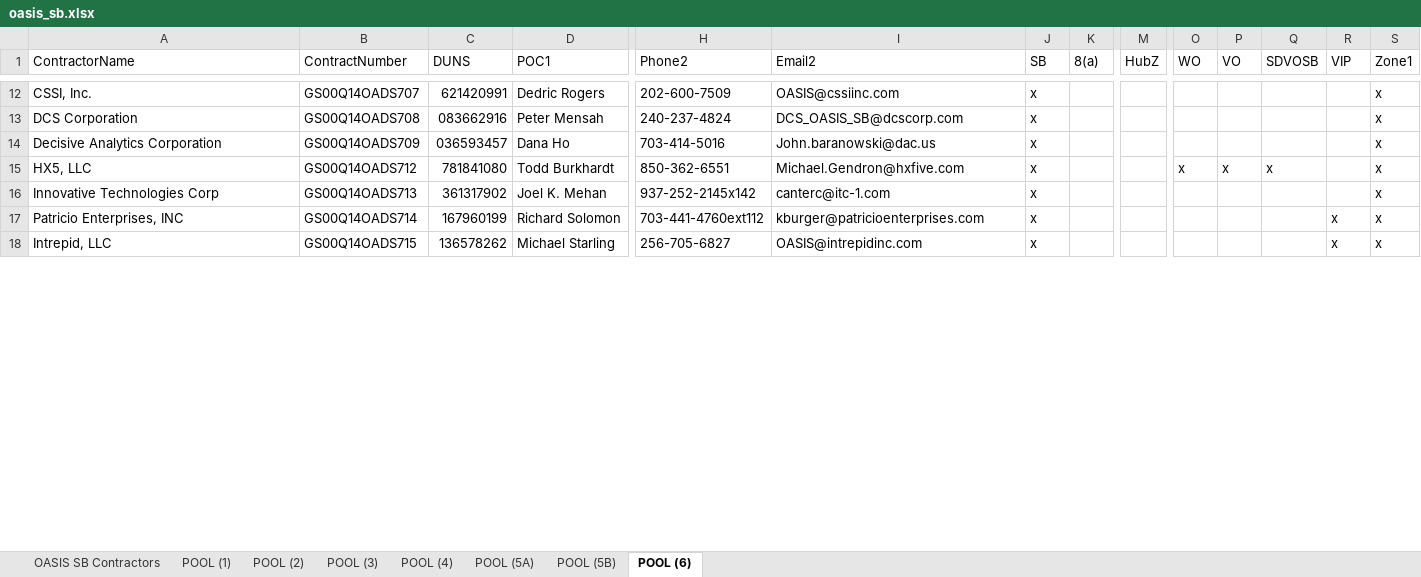
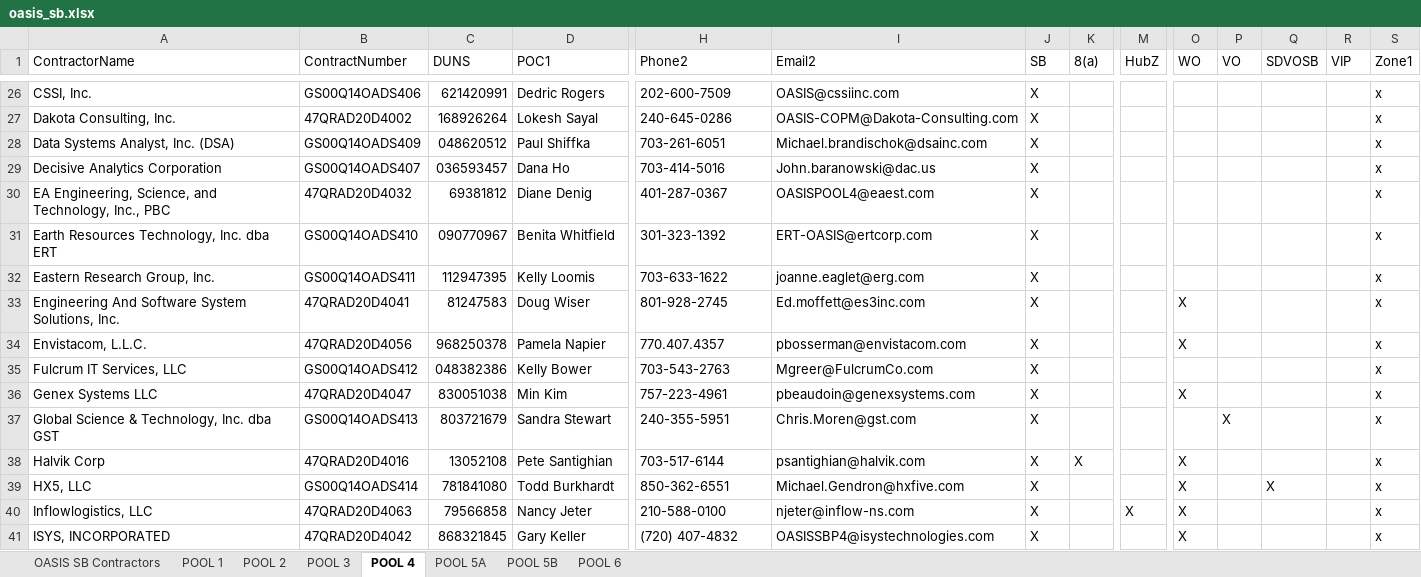
Before and after one commit to gwx-oss/discovery, an Excel workbook: app/data/pools/oasis_sb.xlsx, sheet POOL 4, drawn as a sheet; only a part is shown, gaps mark what is left out; values as stored, in another font and other column widths than the file's, no cell formats; removed rows and columns are numbered as before the commit, all else as after; rows hold the shown columns only; the diff covers the shown part only; the diff names each change by its address in the sheet, - before the commit and + after, or states it on an @@ line.

Commit message:
Adding OASIS data

```diff
--- a/app/data/pools/oasis_sb.xlsx (sheet POOL 4)
+++ b/app/data/pools/oasis_sb.xlsx (sheet POOL 4)
-sheet tab: POOL (4)
+sheet tab: POOL 1
-sheet tab: POOL (5A)
+sheet tab: POOL 2
-sheet tab: POOL (5B)
+sheet tab: POOL 3
-sheet tab: POOL (6)
+sheet tab: POOL 4
-sheet tab: POOL (1)
-sheet tab: POOL (2)
-sheet tab: POOL (3)
+sheet tab: POOL 5A
+sheet tab: POOL 5B
+sheet tab: POOL 6
-B26 (ContractNumber): GS00Q14OADS707
+B26 (ContractNumber): GS00Q14OADS406
-J26 (SB): x
+J26 (SB): X
-row 13: DCS Corporation | GS00Q14OADS708 | 083662916 | Peter Mensah | 240-237-4824 | DCS_OASIS_SB@dcscorp.com | x |  |  |  |  |  |  | x
+row 27: Dakota Consulting, Inc. | 47QRAD20D4002 | 168926264 | Lokesh Sayal | 240-645-0286 | OASIS-COPM@Dakota-Consulting.com | X |  |  |  |  |  |  | x
+row 28: Data Systems Analyst, Inc. (DSA) | GS00Q14OADS409 | 048620512 | Paul Shiffka | 703-261-6051 | Michael.brandischok@dsainc.com | X |  |  |  |  |  |  | x
-B29 (ContractNumber): GS00Q14OADS709
+B29 (ContractNumber): GS00Q14OADS407
-J29 (SB): x
+J29 (SB): X
+row 30: EA Engineering, Science, and Technology, Inc., PBC | 47QRAD20D4032 | 69381812 | Diane Denig | 401-287-0367 | OASISPOOL4@eaest.com | X |  |  |  |  |  |  | x
+row 31: Earth Resources Technology, Inc. dba ERT | GS00Q14OADS410 | 090770967 | Benita Whitfield | 301-323-1392 | ERT-OASIS@ertcorp.com | X |  |  |  |  |  |  | x
+row 32: Eastern Research Group, Inc. | GS00Q14OADS411 | 112947395 | Kelly Loomis | 703-633-1622 | joanne.eaglet@erg.com | X |  |  |  |  |  |  | x
+row 33: Engineering And Software System Solutions, Inc. | 47QRAD20D4041 | 81247583 | Doug Wiser | 801-928-2745 | Ed.moffett@es3inc.com | X |  |  | X |  |  |  | x
+row 34: Envistacom, L.L.C. | 47QRAD20D4056 | 968250378 | Pamela Napier | 770.407.4357 | pbosserman@envistacom.com | X |  |  | X |  |  |  | x
+row 35: Fulcrum IT Services, LLC | GS00Q14OADS412 | 048382386 | Kelly Bower | 703-543-2763 | Mgreer@FulcrumCo.com | X |  |  |  |  |  |  | x
+row 36: Genex Systems LLC | 47QRAD20D4047 | 830051038 | Min Kim | 757-223-4961 | pbeaudoin@genexsystems.com | X |  |  | X |  |  |  | x
+row 37: Global Science & Technology, Inc. dba GST | GS00Q14OADS413 | 803721679 | Sandra Stewart | 240-355-5951 | Chris.Moren@gst.com | X |  |  |  | X |  |  | x
+row 38: Halvik Corp | 47QRAD20D4016 | 13052108 | Pete Santighian | 703-517-6144 | psantighian@halvik.com | X | X |  | X |  |  |  | x
-B39 (ContractNumber): GS00Q14OADS712
+B39 (ContractNumber): GS00Q14OADS414
-J39 (SB): x
+J39 (SB): X
-O39 (WO): x
+O39 (WO): X
-P39 (VO): x
+P39 (VO): (empty)
-Q39 (SDVOSB): x
+Q39 (SDVOSB): X
-row 16: Innovative Technologies Corp | GS00Q14OADS713 | 361317902 | Joel K. Mehan | 937-252-2145x142 | canterc@itc-1.com | x |  |  |  |  |  |  | x
-row 17: Patricio Enterprises, INC | GS00Q14OADS714 | 167960199 | Richard Solomon | 703-441-4760ext112 | kburger@patricioenterprises.com | x |  |  |  |  |  | x | x
-row 18: Intrepid, LLC | GS00Q14OADS715 | 136578262 | Michael Starling | 256-705-6827 | OASIS@intrepidinc.com | x |  |  |  |  |  | x | x
+row 40: Inflowlogistics, LLC | 47QRAD20D4063 | 79566858 | Nancy Jeter | 210-588-0100 | njeter@inflow-ns.com | X |  | X | X |  |  |  | x
+row 41: ISYS, INCORPORATED | 47QRAD20D4042 | 868321845 | Gary Keller | (720) 407-4832 | OASISSBP4@isystechnologies.com | X |  |  | X |  |  |  | x
```
Also changed, not shown: 63 added rows, 16 removed rows and 101 edited cells elsewhere in this sheet, sheet OASIS SB Contractors, sheet POOL 1, sheet POOL 3, sheet POOL 2, cell formats, charts or pictures, 1 other file.
